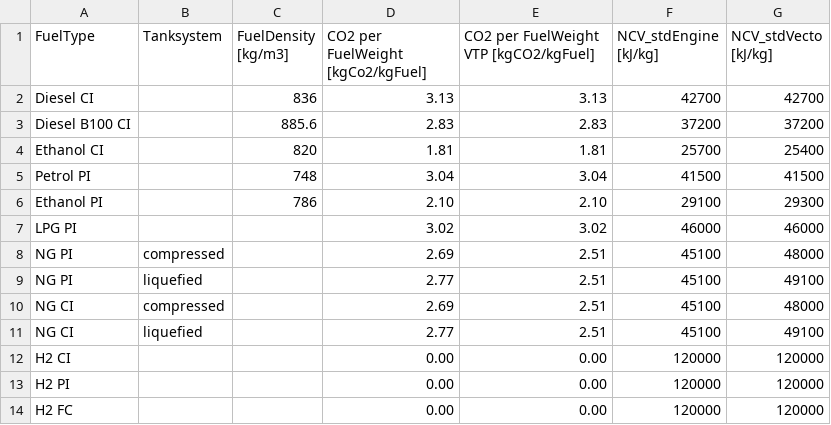
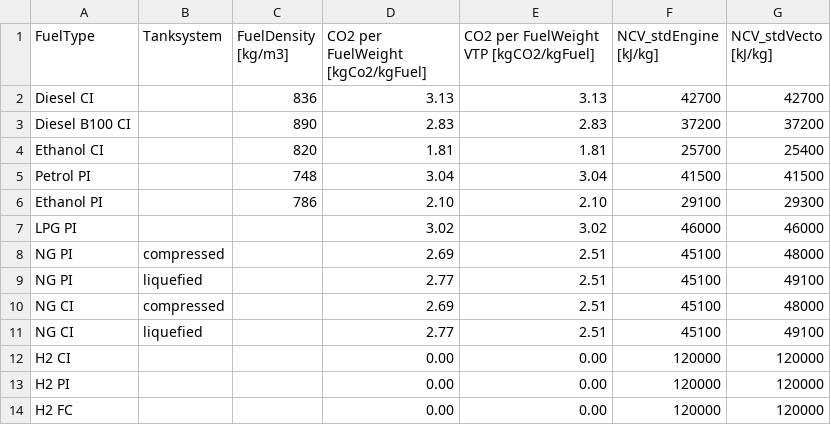
Before and after one commit to tanawadeatharva/BharatVECTO, a CSV file: VectoCore/VectoCore/Resources/Declaration/FuelTypes.csv, drawn as a sheet; the diff names each change by its address in the sheet, - before the commit and + after, or states it on an @@ line.

Commit message:
fix: B100 density to 890 kg/m3

```diff
--- a/VectoCore/VectoCore/Resources/Declaration/FuelTypes.csv
+++ b/VectoCore/VectoCore/Resources/Declaration/FuelTypes.csv
-C3 (FuelDensity [kg/m3]): 885.6
+C3 (FuelDensity [kg/m3]): 890
```
